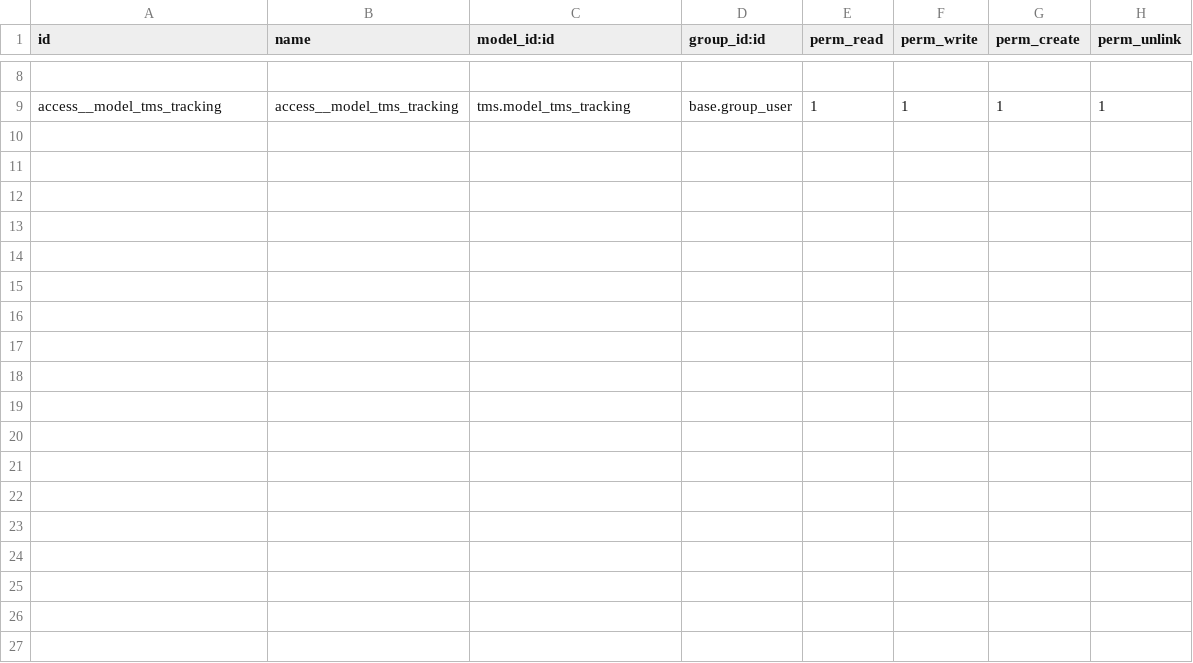
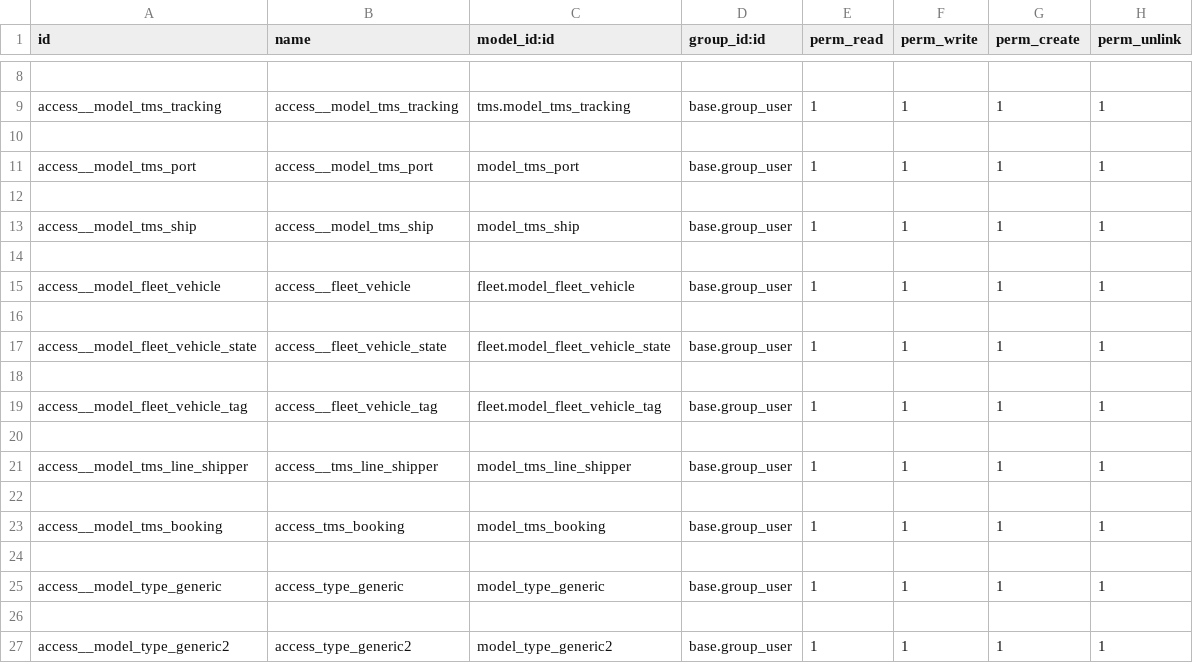
Before and after one commit to JorgeTelloH/repo_tyl_nazca_v14, a CSV file: cabalcon_nazca/security/ir.model.access.csv, drawn as a sheet; only a part is shown, gaps mark what is left out; the diff names each change by its address in the sheet, - before the commit and + after, or states it on an @@ line.

Commit message:
mestros para flota, nave y booking

```diff
--- a/cabalcon_nazca/security/ir.model.access.csv
+++ b/cabalcon_nazca/security/ir.model.access.csv
+row 10: (empty)
+row 11: access__model_tms_port | access__model_tms_port | model_tms_port | base.group_user | 1 | 1 | 1 | 1
+row 12: (empty)
+row 13: access__model_tms_ship | access__model_tms_ship | model_tms_ship | base.group_user | 1 | 1 | 1 | 1
+row 14: (empty)
+row 15: access__model_fleet_vehicle | access__fleet_vehicle | fleet.model_fleet_vehicle | base.group_user | 1 | 1 | 1 | 1
+row 16: (empty)
+row 17: access__model_fleet_vehicle_state | access__fleet_vehicle_state | fleet.model_fleet_vehicle_state | base.group_user | 1 | 1 | 1 | 1
+row 18: (empty)
+row 19: access__model_fleet_vehicle_tag | access__fleet_vehicle_tag | fleet.model_fleet_vehicle_tag | base.group_user | 1 | 1 | 1 | 1
+row 20: (empty)
+row 21: access__model_tms_line_shipper | access__tms_line_shipper | model_tms_line_shipper | base.group_user | 1 | 1 | 1 | 1
+row 22: (empty)
+row 23: access__model_tms_booking | access_tms_booking | model_tms_booking | base.group_user | 1 | 1 | 1 | 1
+row 24: (empty)
+row 25: access__model_type_generic | access_type_generic | model_type_generic | base.group_user | 1 | 1 | 1 | 1
+row 26: (empty)
+row 27: access__model_type_generic2 | access_type_generic2 | model_type_generic2 | base.group_user | 1 | 1 | 1 | 1
```
Also changed, not shown: 12 other files.
